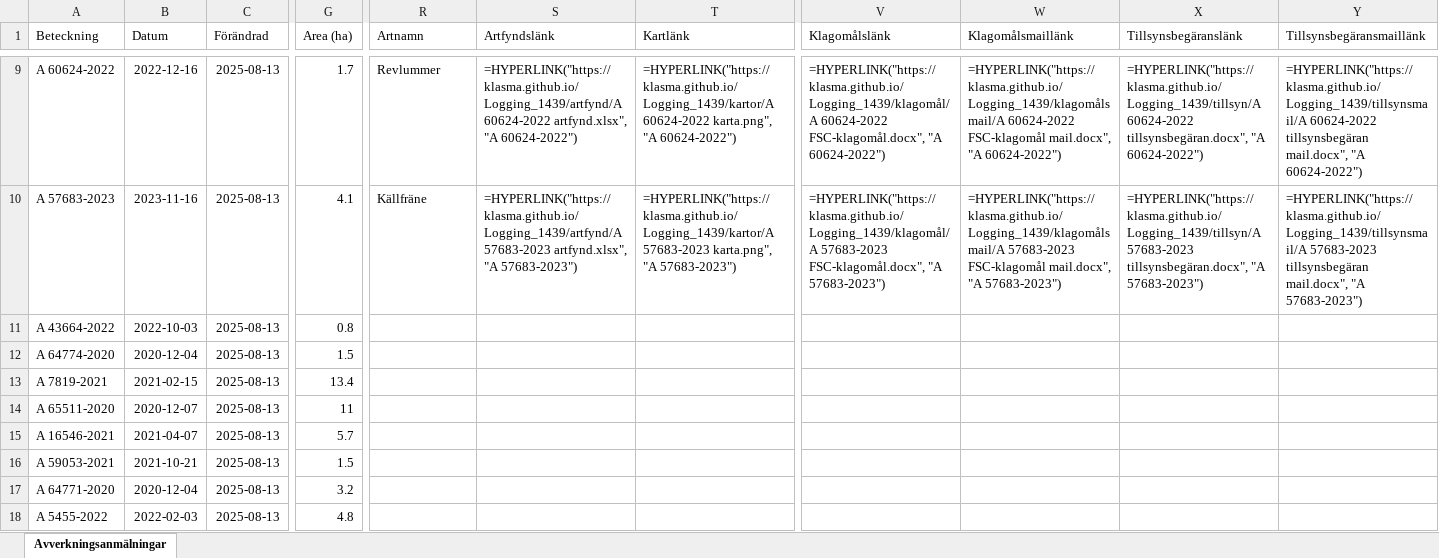
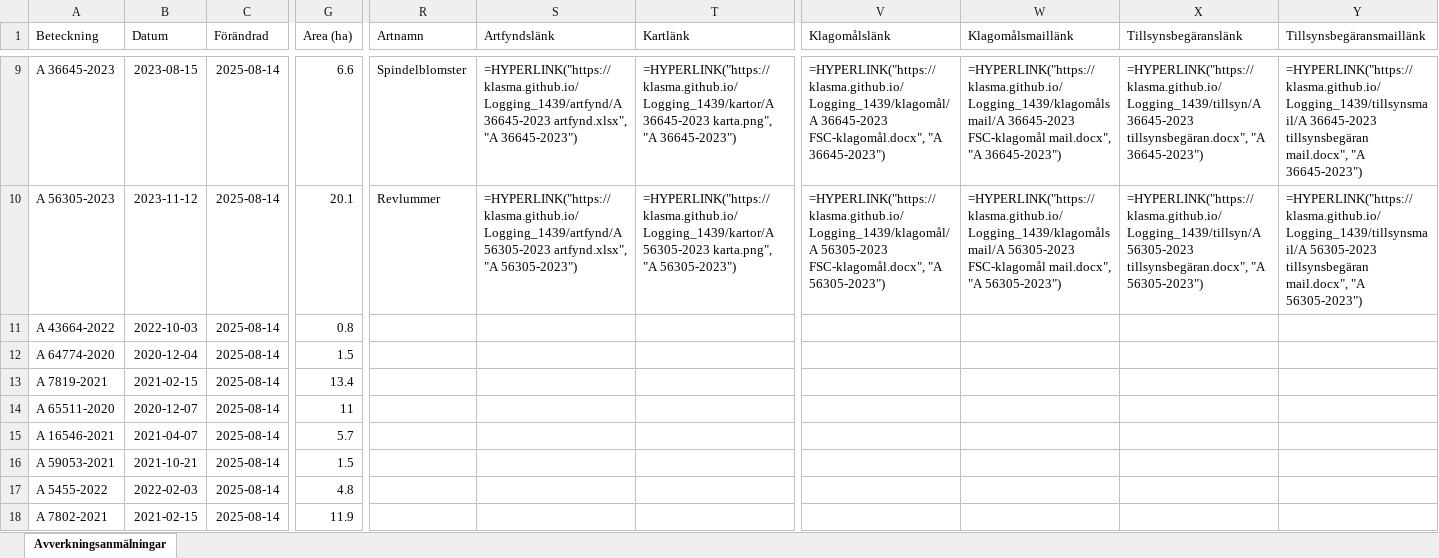
Before and after one commit to klasma/Logging_1439, an Excel workbook: Översikt FÄRGELANDA.xlsx, sheet Avverkningsanmälningar, drawn as a sheet; only a part is shown, gaps mark what is left out; values as stored, in another font and other column widths than the file's, no borders; formulas without a stored value are shown as written; the diff covers the shown part only; the diff names each change by its address in the sheet, - before the commit and + after, or states it on an @@ line.

```diff
--- a/Översikt FÄRGELANDA.xlsx (sheet Avverkningsanmälningar)
+++ b/Översikt FÄRGELANDA.xlsx (sheet Avverkningsanmälningar)
-A9 (Beteckning): A 60624-2022
+A9 (Beteckning): A 36645-2023
-B9 (Datum): 2022-12-16
+B9 (Datum): 2023-08-15
-C9:C18 (Förändrad): 2025-08-13
+C9:C18 (Förändrad): 2025-08-14
-G9 (Area (ha)): 1.7
+G9 (Area (ha)): 6.6
-R9 (Artnamn): Revlummer
+R9 (Artnamn): Spindelblomster
-S9 (Artfyndslänk): =HYPERLINK("https://klasma.github.io/Logging_1439/artfynd/A 60624-2022 artfynd.xlsx", "A 60624-2022")
+S9 (Artfyndslänk): =HYPERLINK("https://klasma.github.io/Logging_1439/artfynd/A 36645-2023 artfynd.xlsx", "A 36645-2023")
-T9 (Kartlänk): =HYPERLINK("https://klasma.github.io/Logging_1439/kartor/A 60624-2022 karta.png", "A 60624-2022")
+T9 (Kartlänk): =HYPERLINK("https://klasma.github.io/Logging_1439/kartor/A 36645-2023 karta.png", "A 36645-2023")
-V9 (Klagomålslänk): =HYPERLINK("https://klasma.github.io/Logging_1439/klagomål/A 60624-2022 FSC-klagomål.docx", "A 60624-2022")
+V9 (Klagomålslänk): =HYPERLINK("https://klasma.github.io/Logging_1439/klagomål/A 36645-2023 FSC-klagomål.docx", "A 36645-2023")
-W9 (Klagomålsmaillänk): =HYPERLINK("https://klasma.github.io/Logging_1439/klagomålsmail/A 60624-2022 FSC-klagomål mail.docx", "A 60624-2022")
+W9 (Klagomålsmaillänk): =HYPERLINK("https://klasma.github.io/Logging_1439/klagomålsmail/A 36645-2023 FSC-klagomål mail.docx", "A 36645-2023")
-X9 (Tillsynsbegäranslänk): =HYPERLINK("https://klasma.github.io/Logging_1439/tillsyn/A 60624-2022 tillsynsbegäran.docx", "A 60624-2022")
+X9 (Tillsynsbegäranslänk): =HYPERLINK("https://klasma.github.io/Logging_1439/tillsyn/A 36645-2023 tillsynsbegäran.docx", "A 36645-2023")
-Y9 (Tillsynsbegäransmaillänk): =HYPERLINK("https://klasma.github.io/Logging_1439/tillsynsmail/A 60624-2022 tillsynsbegäran mail.docx", "A 60624-2022")
+Y9 (Tillsynsbegäransmaillänk): =HYPERLINK("https://klasma.github.io/Logging_1439/tillsynsmail/A 36645-2023 tillsynsbegäran mail.docx", "A 36645-2023")
-A10 (Beteckning): A 57683-2023
+A10 (Beteckning): A 56305-2023
-B10 (Datum): 2023-11-16
+B10 (Datum): 2023-11-12
-G10 (Area (ha)): 4.1
+G10 (Area (ha)): 20.1
-R10 (Artnamn): Källfräne
+R10 (Artnamn): Revlummer
-S10 (Artfyndslänk): =HYPERLINK("https://klasma.github.io/Logging_1439/artfynd/A 57683-2023 artfynd.xlsx", "A 57683-2023")
+S10 (Artfyndslänk): =HYPERLINK("https://klasma.github.io/Logging_1439/artfynd/A 56305-2023 artfynd.xlsx", "A 56305-2023")
-T10 (Kartlänk): =HYPERLINK("https://klasma.github.io/Logging_1439/kartor/A 57683-2023 karta.png", "A 57683-2023")
+T10 (Kartlänk): =HYPERLINK("https://klasma.github.io/Logging_1439/kartor/A 56305-2023 karta.png", "A 56305-2023")
-V10 (Klagomålslänk): =HYPERLINK("https://klasma.github.io/Logging_1439/klagomål/A 57683-2023 FSC-klagomål.docx", "A 57683-2023")
+V10 (Klagomålslänk): =HYPERLINK("https://klasma.github.io/Logging_1439/klagomål/A 56305-2023 FSC-klagomål.docx", "A 56305-2023")
-W10 (Klagomålsmaillänk): =HYPERLINK("https://klasma.github.io/Logging_1439/klagomålsmail/A 57683-2023 FSC-klagomål mail.docx", "A 57683-2023")
+W10 (Klagomålsmaillänk): =HYPERLINK("https://klasma.github.io/Logging_1439/klagomålsmail/A 56305-2023 FSC-klagomål mail.docx", "A 56305-2023")
-X10 (Tillsynsbegäranslänk): =HYPERLINK("https://klasma.github.io/Logging_1439/tillsyn/A 57683-2023 tillsynsbegäran.docx", "A 57683-2023")
+X10 (Tillsynsbegäranslänk): =HYPERLINK("https://klasma.github.io/Logging_1439/tillsyn/A 56305-2023 tillsynsbegäran.docx", "A 56305-2023")
-Y10 (Tillsynsbegäransmaillänk): =HYPERLINK("https://klasma.github.io/Logging_1439/tillsynsmail/A 57683-2023 tillsynsbegäran mail.docx", "A 57683-2023")
+Y10 (Tillsynsbegäransmaillänk): =HYPERLINK("https://klasma.github.io/Logging_1439/tillsynsmail/A 56305-2023 tillsynsbegäran mail.docx", "A 56305-2023")
-A17 (Beteckning): A 64771-2020
+A17 (Beteckning): A 5455-2022
-B17 (Datum): 2020-12-04
+B17 (Datum): 2022-02-03
-G17 (Area (ha)): 3.2
+G17 (Area (ha)): 4.8
-A18 (Beteckning): A 5455-2022
+A18 (Beteckning): A 7802-2021
-B18 (Datum): 2022-02-03
+B18 (Datum): 2021-02-15
-G18 (Area (ha)): 4.8
+G18 (Area (ha)): 11.9
```
Also changed, not shown: 1340 edited cells elsewhere in this sheet, artfynd/A 1414-2024 artfynd.xlsx, artfynd/A 4669-2025 artfynd.xlsx, 47 other files.
